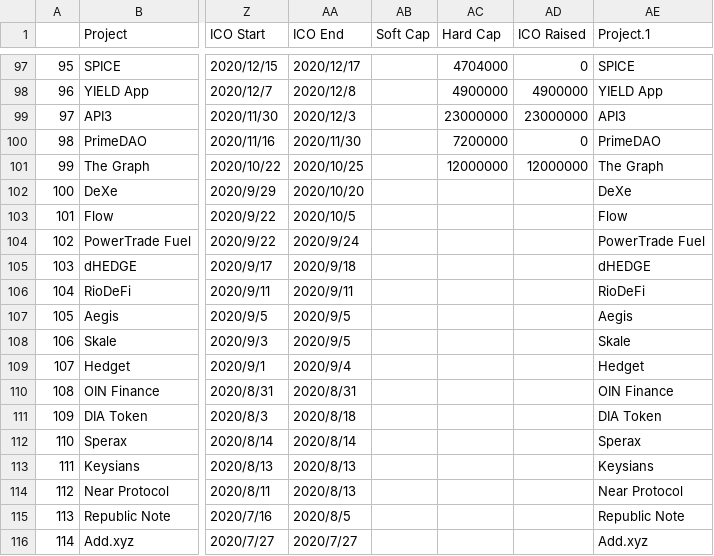
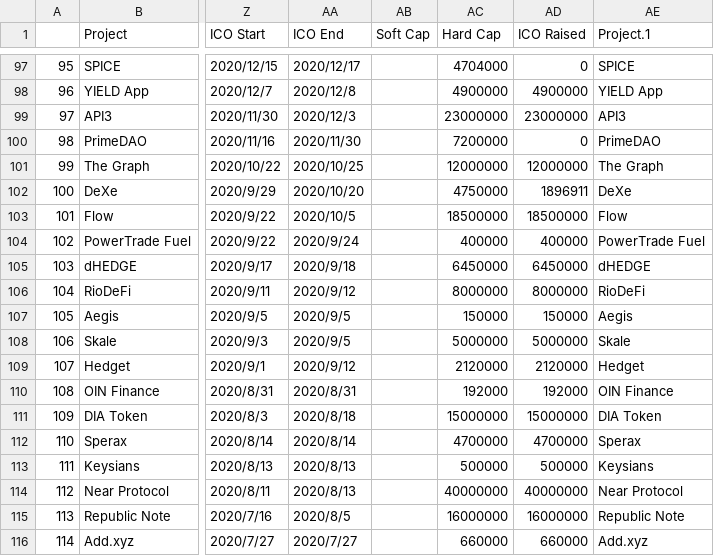
Before and after one commit to MaggieGeGe/ThesisCode, a CSV file: Data/ico_manully.csv, drawn as a sheet; only a part is shown, gaps mark what is left out; the diff covers the shown part only; the diff names each change by its address in the sheet, - before the commit and + after, or states it on an @@ line.

Commit message:
update data

```diff
--- a/Data/ico_manully.csv
+++ b/Data/ico_manully.csv
-AC102 (Hard Cap): (empty)
+AC102 (Hard Cap): 4750000
-AD102 (ICO Raised): (empty)
+AD102 (ICO Raised): 1896911
-AC103 (Hard Cap): (empty)
+AC103 (Hard Cap): 18500000
-AD103 (ICO Raised): (empty)
+AD103 (ICO Raised): 18500000
-AC104 (Hard Cap): (empty)
+AC104 (Hard Cap): 400000
-AD104 (ICO Raised): (empty)
+AD104 (ICO Raised): 400000
-AC105 (Hard Cap): (empty)
+AC105 (Hard Cap): 6450000
-AD105 (ICO Raised): (empty)
+AD105 (ICO Raised): 6450000
-AA106 (ICO End): 2020/9/11
+AA106 (ICO End): 2020/9/12
-AC106 (Hard Cap): (empty)
+AC106 (Hard Cap): 8000000
-AD106 (ICO Raised): (empty)
+AD106 (ICO Raised): 8000000
-AC107 (Hard Cap): (empty)
+AC107 (Hard Cap): 150000
-AD107 (ICO Raised): (empty)
+AD107 (ICO Raised): 150000
-AC108 (Hard Cap): (empty)
+AC108 (Hard Cap): 5000000
-AD108 (ICO Raised): (empty)
+AD108 (ICO Raised): 5000000
-AA109 (ICO End): 2020/9/4
+AA109 (ICO End): 2020/9/12
-AC109 (Hard Cap): (empty)
+AC109 (Hard Cap): 2120000
-AD109 (ICO Raised): (empty)
+AD109 (ICO Raised): 2120000
-AC110 (Hard Cap): (empty)
+AC110 (Hard Cap): 192000
-AD110 (ICO Raised): (empty)
+AD110 (ICO Raised): 192000
-AC111 (Hard Cap): (empty)
+AC111 (Hard Cap): 15000000
-AD111 (ICO Raised): (empty)
+AD111 (ICO Raised): 15000000
-AC112 (Hard Cap): (empty)
+AC112 (Hard Cap): 4700000
-AD112 (ICO Raised): (empty)
+AD112 (ICO Raised): 4700000
-AC113 (Hard Cap): (empty)
+AC113 (Hard Cap): 500000
-AD113 (ICO Raised): (empty)
+AD113 (ICO Raised): 500000
-AC114 (Hard Cap): (empty)
+AC114 (Hard Cap): 40000000
-AD114 (ICO Raised): (empty)
+AD114 (ICO Raised): 40000000
-AC115 (Hard Cap): (empty)
+AC115 (Hard Cap): 16000000
-AD115 (ICO Raised): (empty)
+AD115 (ICO Raised): 16000000
-AC116 (Hard Cap): (empty)
+AC116 (Hard Cap): 660000
-AD116 (ICO Raised): (empty)
+AD116 (ICO Raised): 660000
```
Also changed, not shown: 79 edited cells elsewhere in this file.
